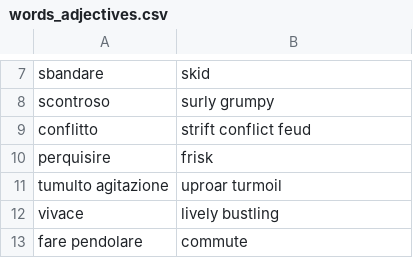
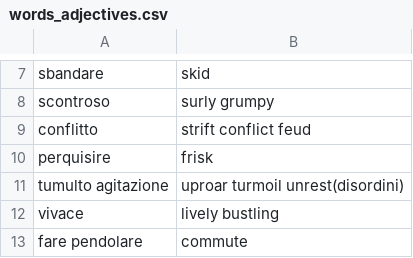
Before and after one commit to Chiquadro841/english_app, a CSV file: words_adjectives.csv, drawn as a sheet; only a part is shown, gaps mark what is left out.

Commit message:
Update words_adjectives.csv

```diff
--- a/words_adjectives.csv
+++ b/words_adjectives.csv
@@ -10,3 +10,3 @@ conflitto,strift conflict feud
 perquisire,frisk
-tumulto agitazione,uproar turmoil
+tumulto agitazione,uproar turmoil unrest(disordini)
 vivace,lively bustling
```
